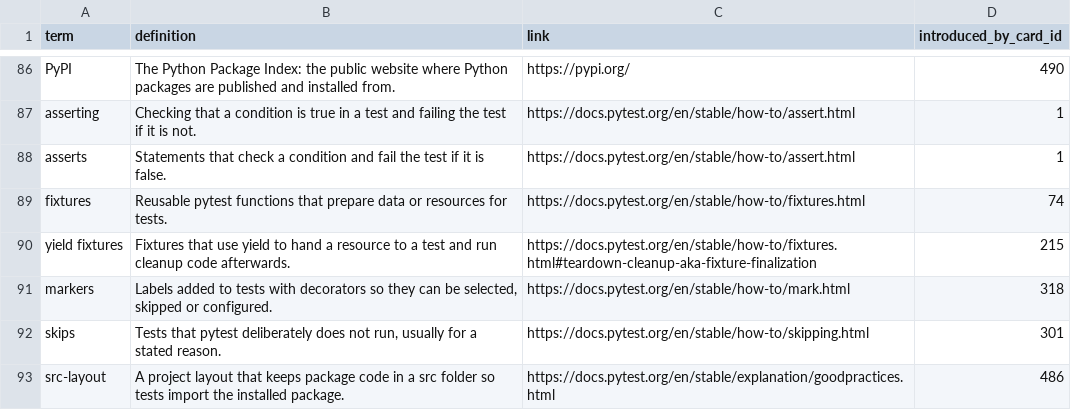
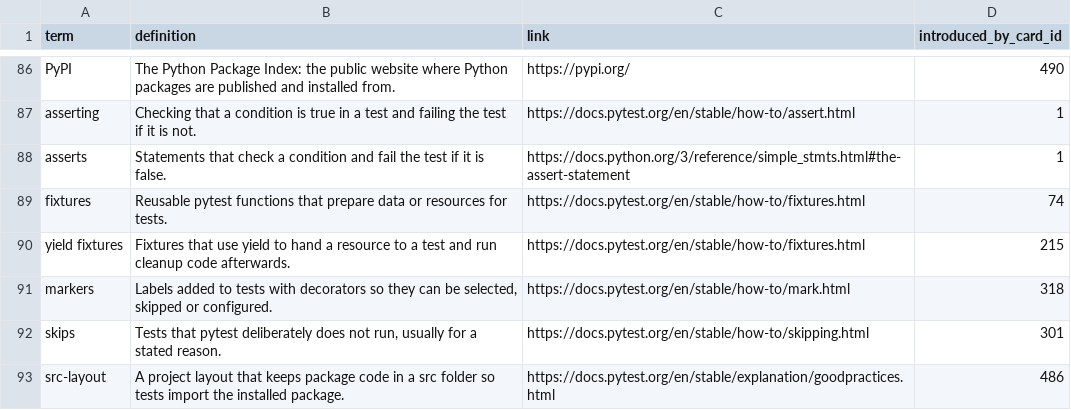
Before and after one commit to yaaddi-courses/testing-with-pytest, a CSV file: source/glossary.csv, drawn as a sheet; only a part is shown, gaps mark what is left out.

Commit message:
Glossary: one link per term (v1.0.2)

```diff
--- a/source/glossary.csv
+++ b/source/glossary.csv
@@ -87,5 +87,5 @@ PyPI,The Python Package Index: the public website where Python packages are publ
 asserting,Checking that a condition is true in a test and failing the test if it is not.,https://docs.pytest.org/en/stable/how-to/assert.html,1
-asserts,Statements that check a condition and fail the test if it is false.,https://docs.pytest.org/en/stable/how-to/assert.html,1
+asserts,Statements that check a condition and fail the test if it is false.,https://docs.python.org/3/reference/simple_stmts.html#the-assert-statement,1
 fixtures,Reusable pytest functions that prepare data or resources for tests.,https://docs.pytest.org/en/stable/how-to/fixtures.html,74
-yield fixtures,Fixtures that use yield to hand a resource to a test and run cleanup code afterwards.,https://docs.pytest.org/en/stable/how-to/fixtures.html#teardown-cleanup-aka-fixture-finalization,215
+yield fixtures,Fixtures that use yield to hand a resource to a test and run cleanup code afterwards.,https://docs.pytest.org/en/stable/how-to/fixtures.html,215
 markers,"Labels added to tests with decorators so they can be selected, skipped or configured.",https://docs.pytest.org/en/stable/how-to/mark.html,318
```
Also changed, not shown: source/meta.csv, 2 other files.
